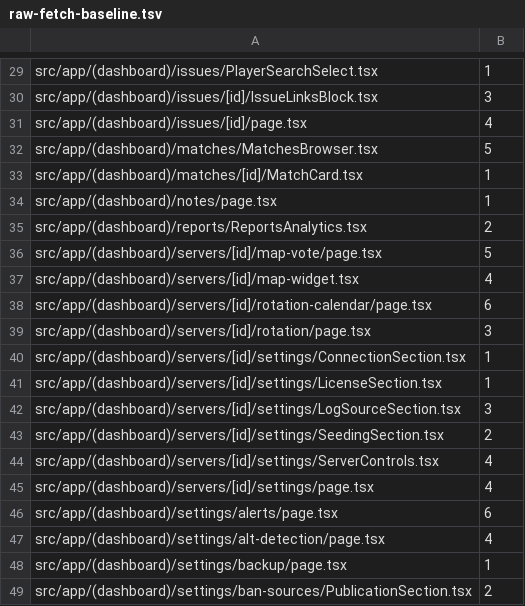
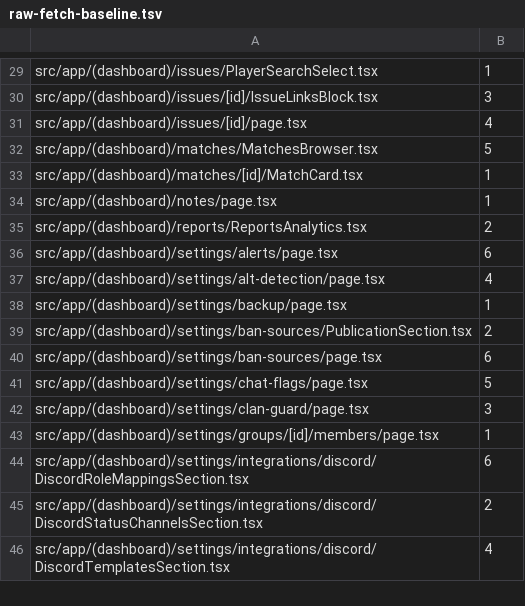
Before and after one commit to seregatipich/squad-admin-panel, a TSV file: apps/web/raw-fetch-baseline.tsv, drawn as a sheet; only a part is shown, gaps mark what is left out; the shorter side is filled out with more unchanged rows.

Commit message:
refactor(web): move the server map, map-vote, rotation and settings pages onto the fetch foundation
The map widget and the lifecycle controls poll with useApiResource (30 s and 3 s,
paused on a hidden tab) and keep their live-bus updates through setData; the
map-vote, rotation, rotation-calendar and settings pages read and write through
apiFetch/apiResult/apiSend. The settings helpers swap readJson/readErrorMessage
for fetchValidated/describeSettingsError, which keep the schema check, the
"Неожиданный ответ сервера" text and the message-or-error-code captions;
describeApiError in map-vote takes an ApiError instead of a Response. Their
unit tests and three ServerControls response stubs now carry the body as text,
the way a real Response does, with the same assertions.

```diff
--- a/apps/web/raw-fetch-baseline.tsv
+++ b/apps/web/raw-fetch-baseline.tsv
@@ -35,12 +35,2 @@ src/app/(dashboard)/notes/page.tsx	1
 src/app/(dashboard)/reports/ReportsAnalytics.tsx	2
-src/app/(dashboard)/servers/[id]/map-vote/page.tsx	5
-src/app/(dashboard)/servers/[id]/map-widget.tsx	4
-src/app/(dashboard)/servers/[id]/rotation-calendar/page.tsx	6
-src/app/(dashboard)/servers/[id]/rotation/page.tsx	3
-src/app/(dashboard)/servers/[id]/settings/ConnectionSection.tsx	1
-src/app/(dashboard)/servers/[id]/settings/LicenseSection.tsx	1
-src/app/(dashboard)/servers/[id]/settings/LogSourceSection.tsx	3
-src/app/(dashboard)/servers/[id]/settings/SeedingSection.tsx	2
-src/app/(dashboard)/servers/[id]/settings/ServerControls.tsx	4
-src/app/(dashboard)/servers/[id]/settings/page.tsx	4
 src/app/(dashboard)/settings/alerts/page.tsx	6
```
Also changed, not shown: 15 other files.
